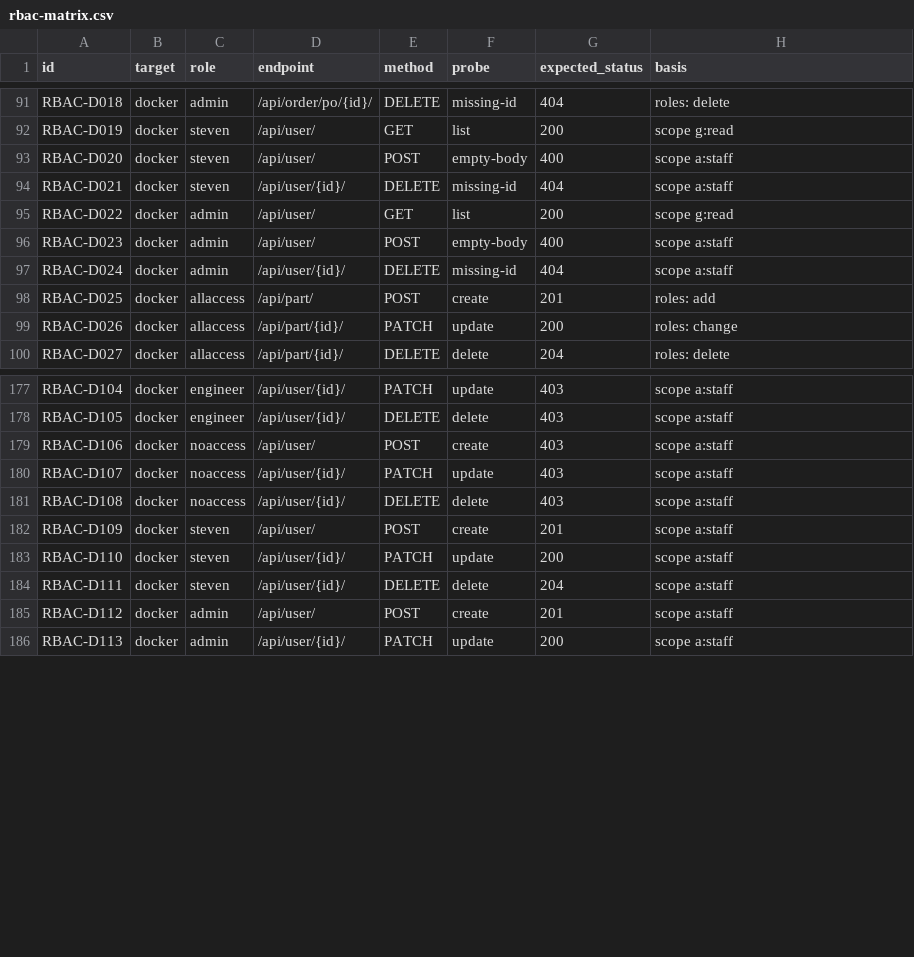
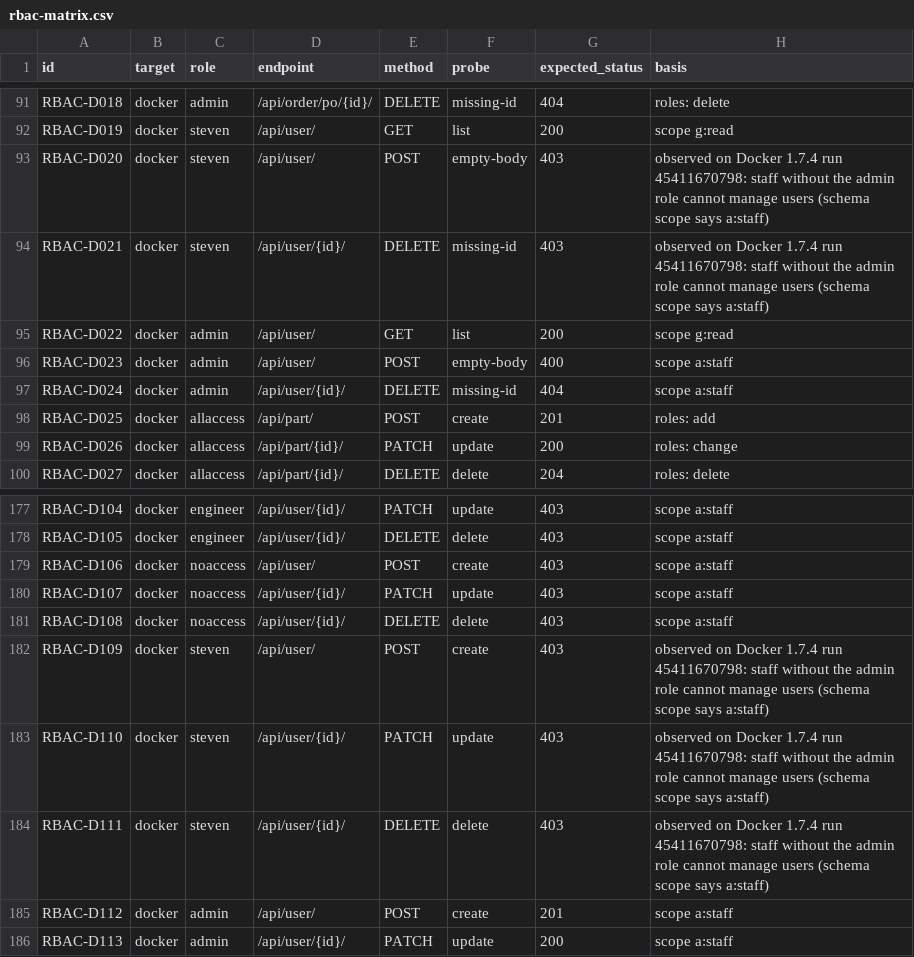
Before and after one commit to rohi-mahajan6/inventree-api-rbac-tests, a CSV file: data/rbac-matrix.csv, drawn as a sheet; only a part is shown, gaps mark what is left out.

Commit message:
fix: handle stock create array response; steven cannot manage users on 1.7.4

```diff
--- a/data/rbac-matrix.csv
+++ b/data/rbac-matrix.csv
@@ -92,4 +92,4 @@ RBAC-D018,docker,admin,/api/order/po/{id}/,DELETE,missing-id,404,roles: delete
 RBAC-D019,docker,steven,/api/user/,GET,list,200,scope g:read
-RBAC-D020,docker,steven,/api/user/,POST,empty-body,400,scope a:staff
-RBAC-D021,docker,steven,/api/user/{id}/,DELETE,missing-id,404,scope a:staff
+RBAC-D020,docker,steven,/api/user/,POST,empty-body,403,"observed on Docker 1.7.4 run 45411670798: staff without the admin role cannot manage users (schema scope says a:staff)"
+RBAC-D021,docker,steven,/api/user/{id}/,DELETE,missing-id,403,"observed on Docker 1.7.4 run 45411670798: staff without the admin role cannot manage users (schema scope says a:staff)"
 RBAC-D022,docker,admin,/api/user/,GET,list,200,scope g:read
@@ -181,5 +181,5 @@ RBAC-D107,docker,noaccess,/api/user/{id}/,PATCH,update,403,scope a:staff
 RBAC-D108,docker,noaccess,/api/user/{id}/,DELETE,delete,403,scope a:staff
-RBAC-D109,docker,steven,/api/user/,POST,create,201,scope a:staff
-RBAC-D110,docker,steven,/api/user/{id}/,PATCH,update,200,scope a:staff
-RBAC-D111,docker,steven,/api/user/{id}/,DELETE,delete,204,scope a:staff
+RBAC-D109,docker,steven,/api/user/,POST,create,403,"observed on Docker 1.7.4 run 45411670798: staff without the admin role cannot manage users (schema scope says a:staff)"
+RBAC-D110,docker,steven,/api/user/{id}/,PATCH,update,403,"observed on Docker 1.7.4 run 45411670798: staff without the admin role cannot manage users (schema scope says a:staff)"
+RBAC-D111,docker,steven,/api/user/{id}/,DELETE,delete,403,"observed on Docker 1.7.4 run 45411670798: staff without the admin role cannot manage users (schema scope says a:staff)"
 RBAC-D112,docker,admin,/api/user/,POST,create,201,scope a:staff
```
Also changed, not shown: 3 other files.
